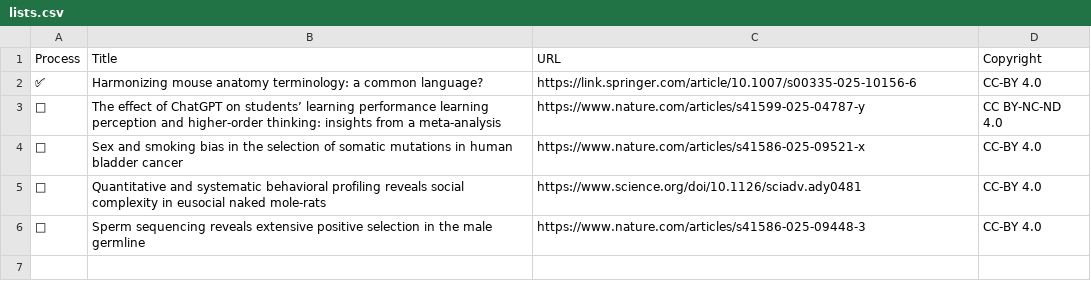
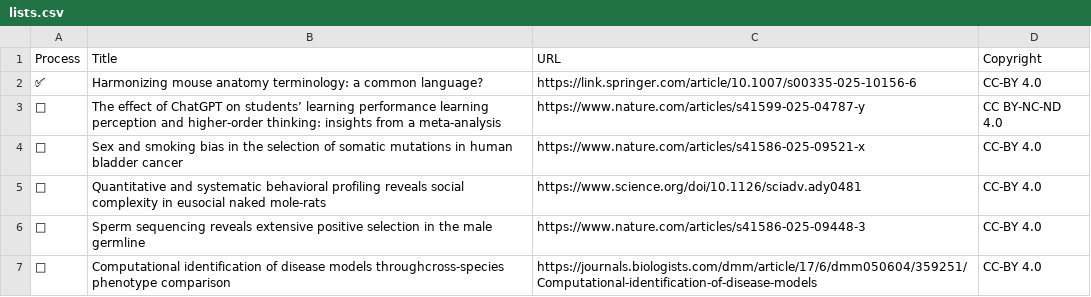
Before and after one commit to akikuno/paper-reading, a CSV file: docs/lists.csv, drawn as a sheet.

Commit message:
Update lists

```diff
--- a/docs/lists.csv
+++ b/docs/lists.csv
@@ -6 +6,2 @@ Process, Title, URL, Copyright
 □ , Sperm sequencing reveals extensive positive selection in the male germline, https://www.nature.com/articles/s41586-025-09448-3, CC-BY 4.0
+□ , Computational identification of disease models throughcross-species phenotype comparison, https://journals.biologists.com/dmm/article/17/6/dmm050604/359251/Computational-identification-of-disease-models, CC-BY 4.0
```
